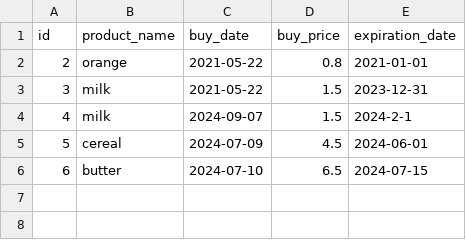
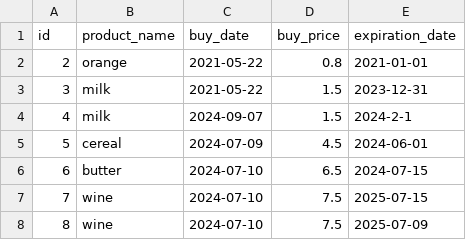
Before and after one commit to Bill0911/TrackingSystemForLocalMarket, a CSV file: bought.csv, drawn as a sheet; the diff names each change by its address in the sheet, - before the commit and + after, or states it on an @@ line.

```diff
--- a/bought.csv
+++ b/bought.csv
+row 7: 7 | wine | 2024-07-10 | 7.5 | 2025-07-15
+row 8: 8 | wine | 2024-07-10 | 7.5 | 2025-07-09
```
Also changed, not shown: 1 other file.
